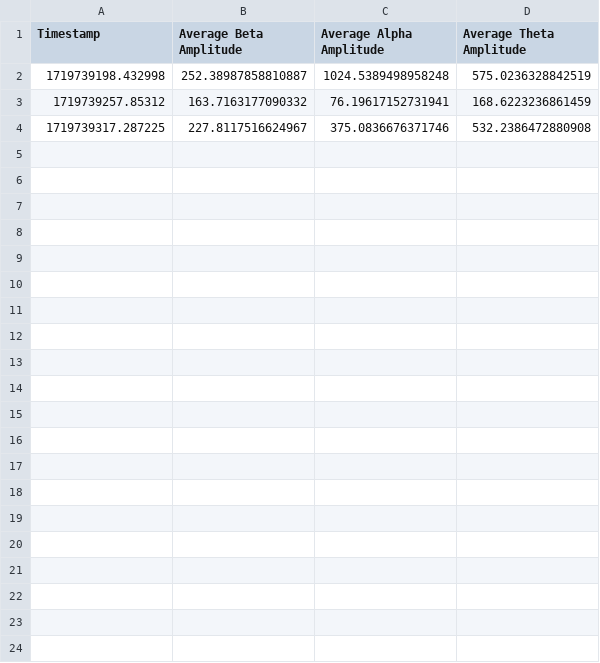
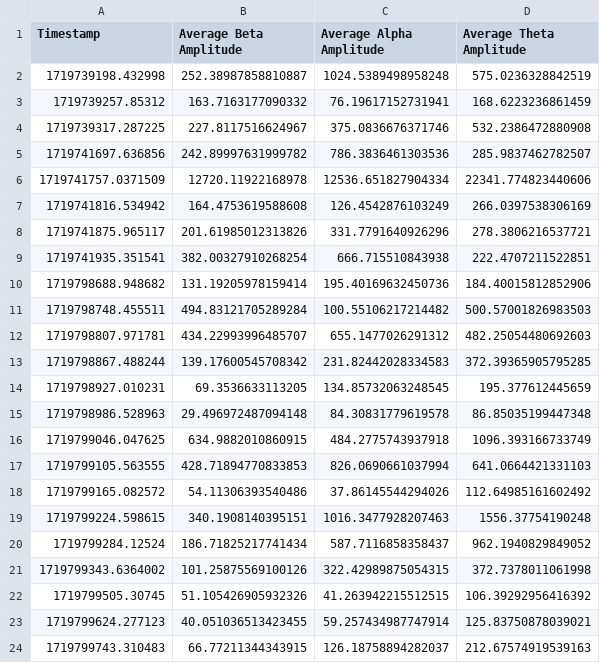
Before and after one commit to bigbrainw/signal_pros, a CSV file: fp1mastoid_workin630.csv, drawn as a sheet.

```diff
--- a/fp1mastoid_workin630.csv
+++ b/fp1mastoid_workin630.csv
@@ -4 +4,21 @@ Timestamp,Average Beta Amplitude,Average Alpha Amplitude,Average Theta Amplitude
 1719739317.287225,227.8117516624967,375.0836676371746,532.2386472880908
+1719741697.636856,242.89997631999782,786.3836461303536,285.9837462782507
+1719741757.0371509,12720.11922168978,12536.651827904334,22341.774823440606
+1719741816.534942,164.4753619588608,126.4542876103249,266.0397538306169
+1719741875.965117,201.61985012313826,331.7791640926296,278.3806216537721
+1719741935.351541,382.00327910268254,666.715510843938,222.4707211522851
+1719798688.948682,131.19205978159414,195.40169632450736,184.40015812852906
+1719798748.455511,494.83121705289284,100.55106217214482,500.57001826983503
+1719798807.971781,434.22993996485707,655.1477026291312,482.25054480692603
+1719798867.488244,139.17600545708342,231.82442028334583,372.39365905795285
+1719798927.010231,69.3536633113205,134.85732063248545,195.377612445659
+1719798986.528963,29.496972487094148,84.30831779619578,86.85035199447348
+1719799046.047625,634.9882010860915,484.2775743937918,1096.393166733749
+1719799105.563555,428.71894770833853,826.0690661037994,641.0664421331103
+1719799165.082572,54.11306393540486,37.86145544294026,112.64985161602492
+1719799224.598615,340.1908140395151,1016.3477928207463,1556.37754190248
+1719799284.12524,186.71825217741434,587.7116858358437,962.1940829849052
+1719799343.6364002,101.25875569100126,322.42989875054315,372.7378011061998
+1719799505.30745,51.105426905932326,41.263942215512515,106.39292956416392
+1719799624.277123,40.051036513423455,59.257434987747914,125.83750878039021
+1719799743.310483,66.77211344343915,126.18758894282037,212.67574919539163
```
Also changed, not shown: 3 other files.
